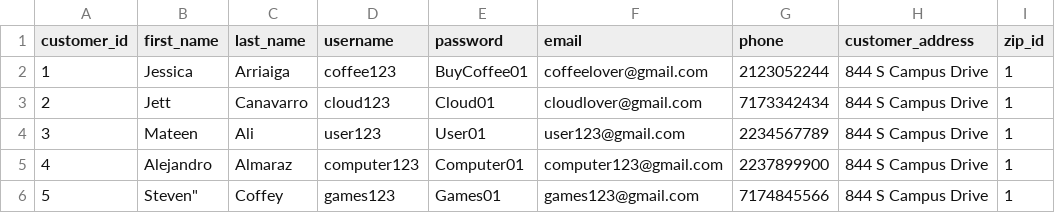
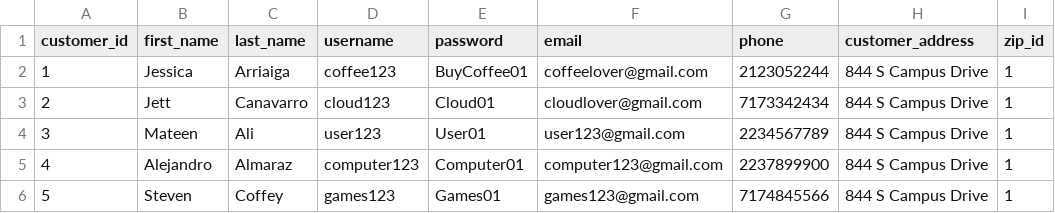
Before and after one commit to JettCanavarro/CSC468-group-7, a CSV file: database/customer.csv, drawn as a sheet.

Commit message:
Update customer.csv

```diff
--- a/database/customer.csv
+++ b/database/customer.csv
@@ -5,2 +5,2 @@ customer_id,first_name,last_name,username,password,email,phone,customer_address,
 4,Alejandro,Almaraz,computer123,Computer01,computer123@gmail.com,2237899900,844 S Campus Drive,1
-5,Steven",Coffey,games123,Games01,games123@gmail.com,7174845566,844 S Campus Drive,1
+5,Steven,Coffey,games123,Games01,games123@gmail.com,7174845566,844 S Campus Drive,1
```
